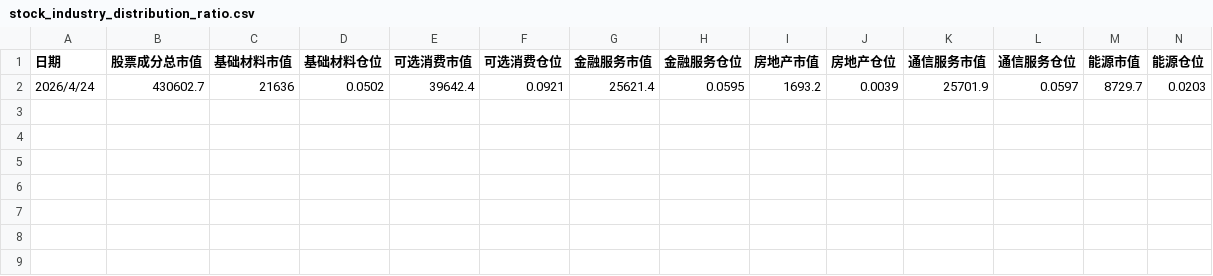
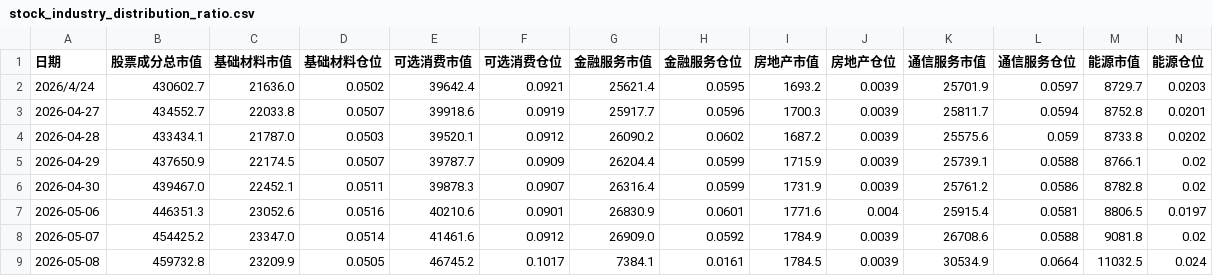
Before and after one commit to xuante-geek/PersonalFund, a CSV file: data/output/stock_industry_distribution_ratio.csv, drawn as a sheet; only a part is shown; rows hold the shown columns only; the diff names each change by its address in the sheet, - before the commit and + after, or states it on an @@ line.

```diff
--- a/data/output/stock_industry_distribution_ratio.csv
+++ b/data/output/stock_industry_distribution_ratio.csv
-C2 (基础材料市值): 21636
+C2 (基础材料市值): 21636.0
+row 3: 2026-04-27 | 434552.7 | 22033.8 | 0.0507 | 39918.6 | 0.0919 | 25917.7 | 0.0596 | 1700.3 | 0.0039 | 25811.7 | 0.0594 | 8752.8 | 0.0201
+row 4: 2026-04-28 | 433434.1 | 21787.0 | 0.0503 | 39520.1 | 0.0912 | 26090.2 | 0.0602 | 1687.2 | 0.0039 | 25575.6 | 0.059 | 8733.8 | 0.0202
+row 5: 2026-04-29 | 437650.9 | 22174.5 | 0.0507 | 39787.7 | 0.0909 | 26204.4 | 0.0599 | 1715.9 | 0.0039 | 25739.1 | 0.0588 | 8766.1 | 0.02
+row 6: 2026-04-30 | 439467.0 | 22452.1 | 0.0511 | 39878.3 | 0.0907 | 26316.4 | 0.0599 | 1731.9 | 0.0039 | 25761.2 | 0.0586 | 8782.8 | 0.02
+row 7: 2026-05-06 | 446351.3 | 23052.6 | 0.0516 | 40210.6 | 0.0901 | 26830.9 | 0.0601 | 1771.6 | 0.004 | 25915.4 | 0.0581 | 8806.5 | 0.0197
+row 8: 2026-05-07 | 454425.2 | 23347.0 | 0.0514 | 41461.6 | 0.0912 | 26909.0 | 0.0592 | 1784.9 | 0.0039 | 26708.6 | 0.0588 | 9081.8 | 0.02
+row 9: 2026-05-08 | 459732.8 | 23209.9 | 0.0505 | 46745.2 | 0.1017 | 7384.1 | 0.0161 | 1784.5 | 0.0039 | 30534.9 | 0.0664 | 11032.5 | 0.024
```
Also changed, not shown: data/input/current_holdings.csv, data/output/asset_distribution_ratio.csv, 13 other files.
